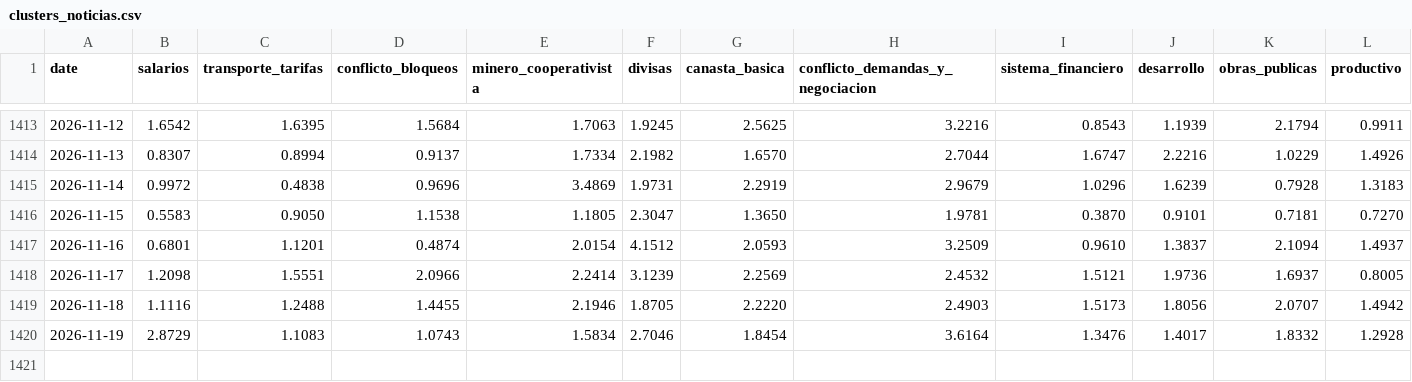
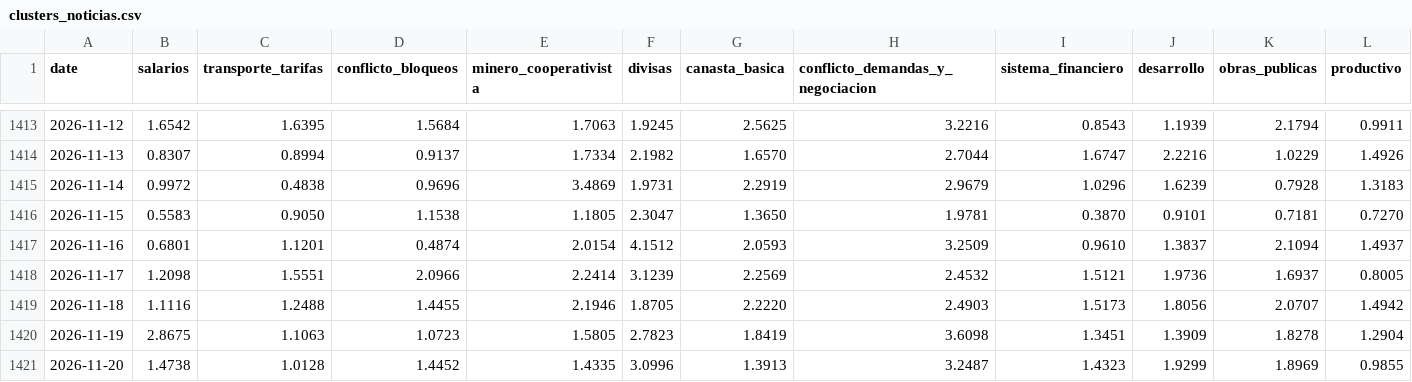
Before and after one commit to pr0nstar/bo-ts, a CSV file: data/clusters_noticias.csv, drawn as a sheet; only a part is shown, gaps mark what is left out; rows hold the shown columns only; the diff covers the shown part only; the diff names each change by its address in the sheet, - before the commit and + after, or states it on an @@ line.

Commit message:
auto update ts

```diff
--- a/data/clusters_noticias.csv
+++ b/data/clusters_noticias.csv
-B1420 (salarios): 2.8729
+B1420 (salarios): 2.8675
-C1420 (transporte_tarifas): 1.1083
+C1420 (transporte_tarifas): 1.1063
-D1420 (conflicto_bloqueos): 1.0743
+D1420 (conflicto_bloqueos): 1.0723
-E1420 (minero_cooperativista): 1.5834
+E1420 (minero_cooperativista): 1.5805
-F1420 (divisas): 2.7046
+F1420 (divisas): 2.7823
-G1420 (canasta_basica): 1.8454
+G1420 (canasta_basica): 1.8419
-H1420 (conflicto_demandas_y_negociacion): 3.6164
+H1420 (conflicto_demandas_y_negociacion): 3.6098
-I1420 (sistema_financiero): 1.3476
+I1420 (sistema_financiero): 1.3451
-J1420 (desarrollo): 1.4017
+J1420 (desarrollo): 1.3909
-K1420 (obras_publicas): 1.8332
+K1420 (obras_publicas): 1.8278
-L1420 (productivo): 1.2928
+L1420 (productivo): 1.2904
+row 1421: 2026-11-20 | 1.4738 | 1.0128 | 1.4452 | 1.4335 | 3.0996 | 1.3913 | 3.2487 | 1.4323 | 1.9299 | 1.8969 | 0.9855
```
Also changed, not shown: 3 edited cells elsewhere in this file.
